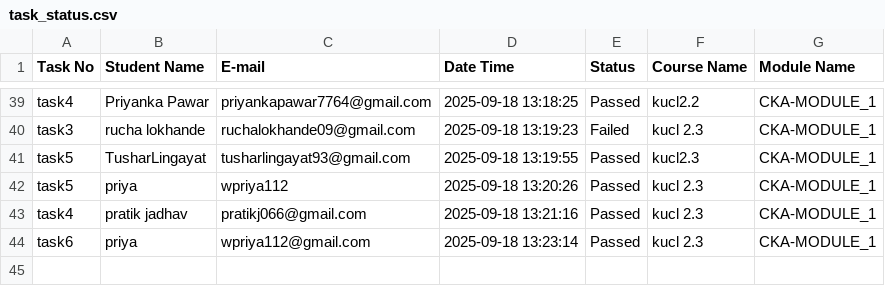
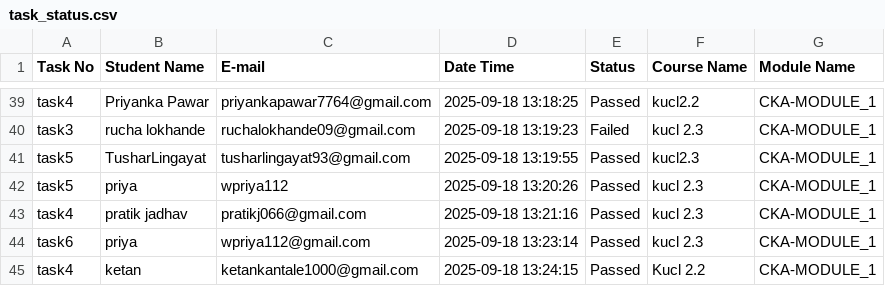
Before and after one commit to abhay-dandge/task-submission-records, a CSV file: task_status.csv, drawn as a sheet; only a part is shown, gaps mark what is left out; the diff names each change by its address in the sheet, - before the commit and + after, or states it on an @@ line.

Commit message:
Task task4 completed by ketan on 2025-09-18 13:24:15

```diff
--- a/task_status.csv
+++ b/task_status.csv
+row 45: task4 | ketan | ketankantale1000@gmail.com | 2025-09-18 13:24:15 | Passed | Kucl 2.2 | CKA-MODULE_1
```
